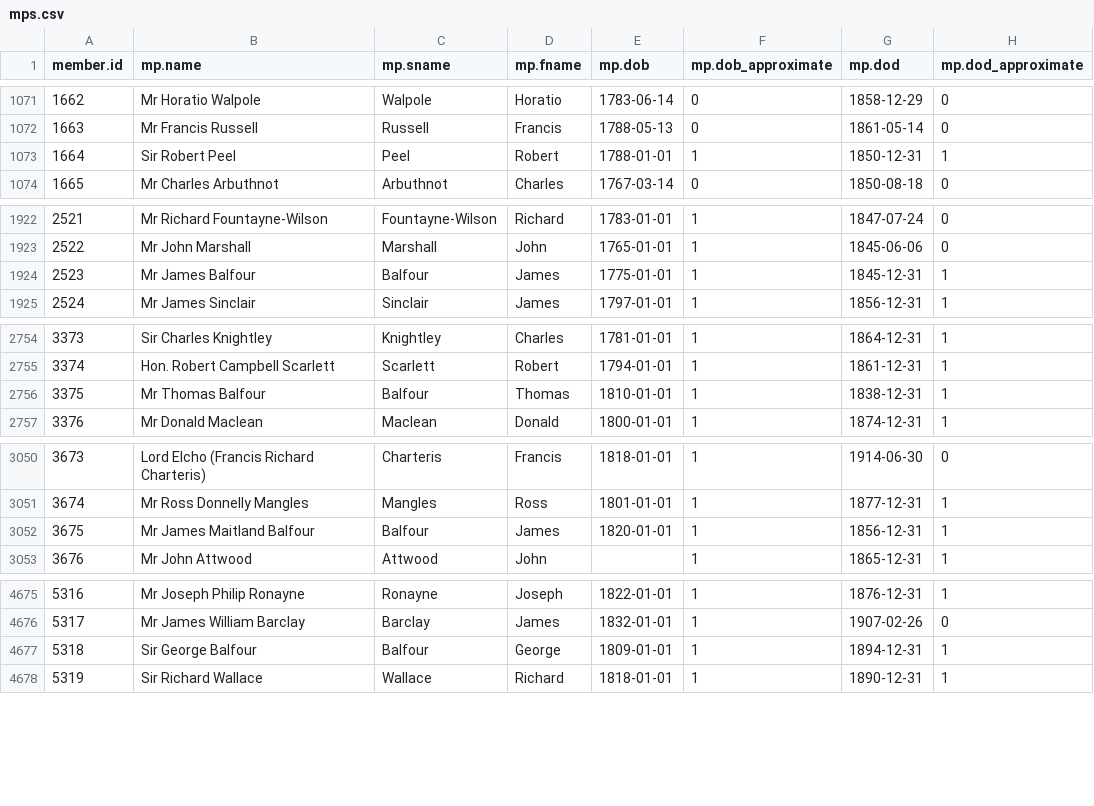
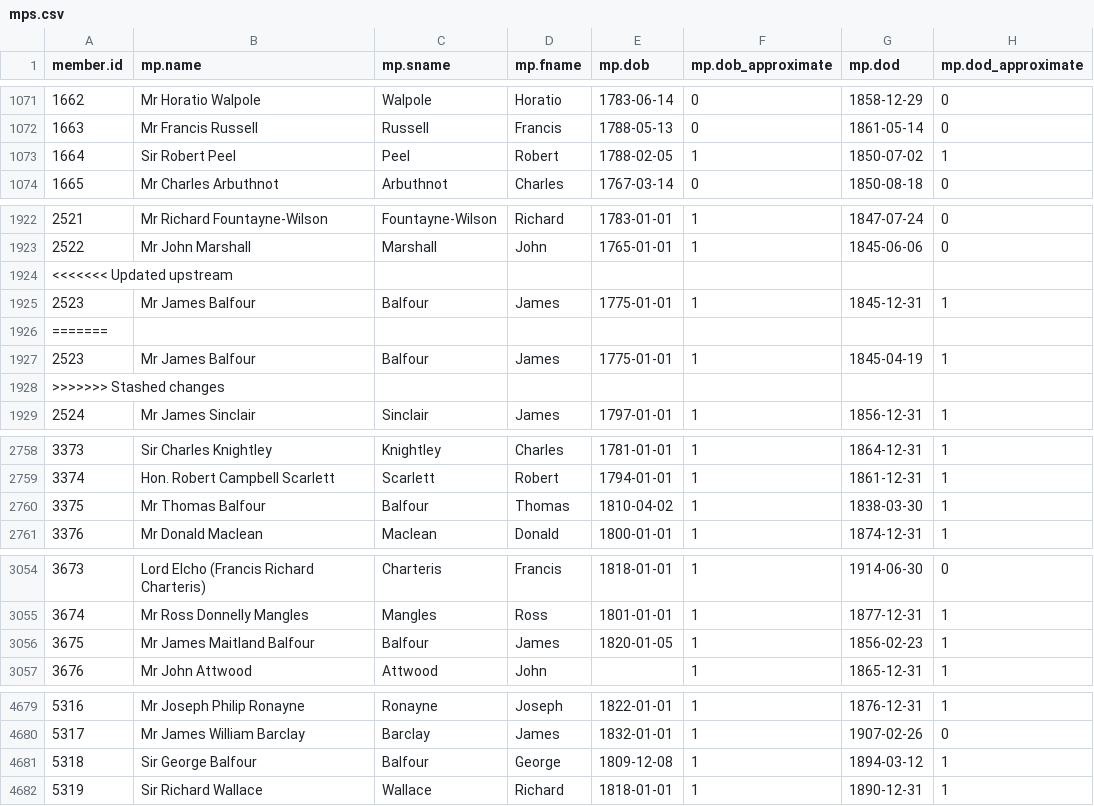
Before and after one commit to stephbuon/hansard-speakers, a CSV file: data/mps.csv, drawn as a sheet; only a part is shown, gaps mark what is left out; the diff covers the shown part only.

```diff
--- a/data/mps.csv
+++ b/data/mps.csv
@@ -1072,3 +1072,3 @@ member.id,mp.name,mp.sname,mp.fname,mp.dob,mp.dob_approximate,mp.dod,mp.dod_appr
 1663,Mr Francis Russell,Russell,Francis,1788-05-13,0,1861-05-14,0
-1664,Sir Robert Peel,Peel,Robert,1788-01-01,1,1850-12-31,1
+1664,Sir Robert Peel,Peel,Robert,1788-02-05,1,1850-07-02,1
 1665,Mr Charles Arbuthnot,Arbuthnot,Charles,1767-03-14,0,1850-08-18,0
@@ -1923,3 +1923,7 @@ member.id,mp.name,mp.sname,mp.fname,mp.dob,mp.dob_approximate,mp.dod,mp.dod_appr
 2522,Mr John Marshall,Marshall,John,1765-01-01,1,1845-06-06,0
+<<<<<<< Updated upstream
 2523,Mr James Balfour,Balfour,James,1775-01-01,1,1845-12-31,1
+=======
+2523,Mr James Balfour,Balfour,James,1775-01-01,1,1845-04-19,1
+>>>>>>> Stashed changes
 2524,Mr James Sinclair,Sinclair,James,1797-01-01,1,1856-12-31,1
@@ -2755,3 +2759,3 @@ member.id,mp.name,mp.sname,mp.fname,mp.dob,mp.dob_approximate,mp.dod,mp.dod_appr
 3374,Hon. Robert Campbell Scarlett,Scarlett,Robert,1794-01-01,1,1861-12-31,1
-3375,Mr Thomas Balfour,Balfour,Thomas,1810-01-01,1,1838-12-31,1
+3375,Mr Thomas Balfour,Balfour,Thomas,1810-04-02,1,1838-03-30,1
 3376,Mr Donald Maclean,Maclean,Donald,1800-01-01,1,1874-12-31,1
@@ -3051,3 +3055,3 @@ member.id,mp.name,mp.sname,mp.fname,mp.dob,mp.dob_approximate,mp.dod,mp.dod_appr
 3674,Mr Ross Donnelly Mangles,Mangles,Ross,1801-01-01,1,1877-12-31,1
-3675,Mr James Maitland Balfour,Balfour,James,1820-01-01,1,1856-12-31,1
+3675,Mr James Maitland Balfour,Balfour,James,1820-01-05,1,1856-02-23,1
 3676,Mr John Attwood,Attwood,John,,1,1865-12-31,1
@@ -4676,3 +4680,3 @@ member.id,mp.name,mp.sname,mp.fname,mp.dob,mp.dob_approximate,mp.dod,mp.dod_appr
 5317,Mr James William Barclay,Barclay,James,1832-01-01,1,1907-02-26,0
-5318,Sir George Balfour,Balfour,George,1809-01-01,1,1894-12-31,1
+5318,Sir George Balfour,Balfour,George,1809-12-08,1,1894-03-12,1
 5319,Sir Richard Wallace,Wallace,Richard,1818-01-01,1,1890-12-31,1
```
Also changed, not shown: 15 edited cells elsewhere in this file, data/liparm_additions.csv, data/liparm_members.csv.
